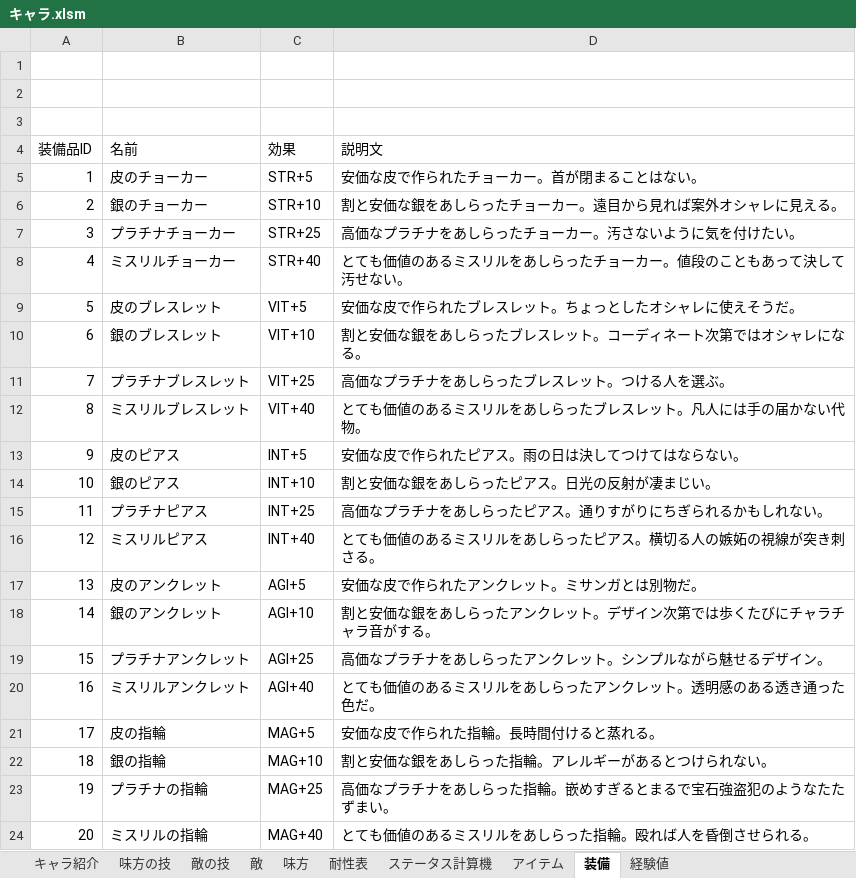
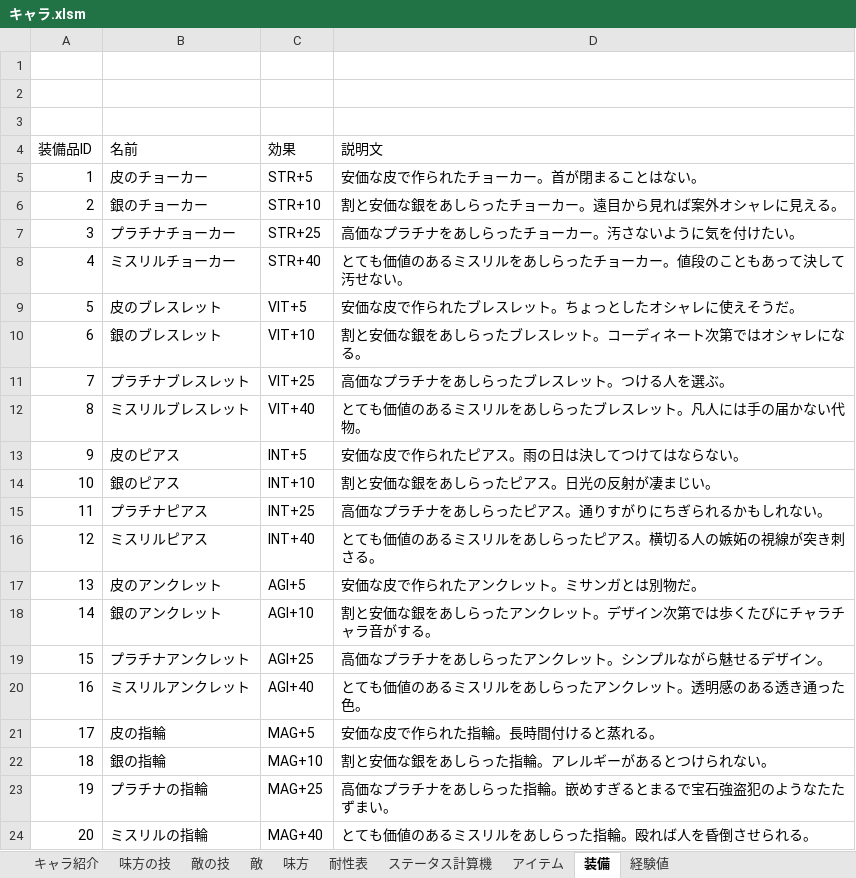
Before and after one commit to saltori/Charlotte-quest, an Excel workbook: 資料/キャラ.xlsm, sheet 装備, drawn as a sheet; values as stored, in another font and other column widths than the file's, no borders; the diff names each change by its address in the sheet, - before the commit and + after, or states it on an @@ line.

```diff
--- a/資料/キャラ.xlsm (sheet 装備)
+++ b/資料/キャラ.xlsm (sheet 装備)
-D20 (説明文): とても価値のあるミスリルをあしらったアンクレット。透明感のある透き通った色だ。
+D20 (説明文): とても価値のあるミスリルをあしらったアンクレット。透明感のある透き通った色。
```
Also changed, not shown: sheet 経験値, sheet アイテム, charts or pictures.
